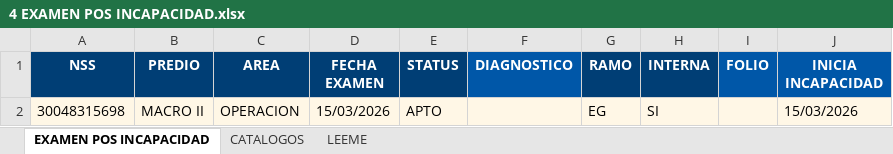
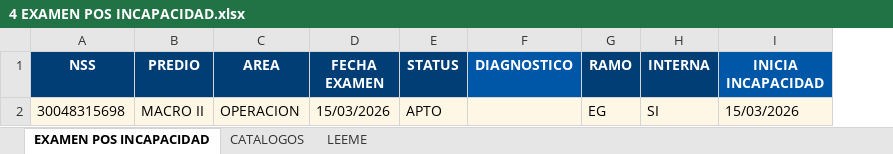
Before and after one commit to mmaldonadonest/portalsalud-personal, an Excel workbook: docs/09102026/4 EXAMEN POS INCAPACIDAD.xlsx, sheet EXAMEN POS INCAPACIDAD, drawn as a sheet; values as stored, in another font and other column widths than the file's, no borders; the diff names each change by its address in the sheet, - before the commit and + after, or states it on an @@ line.

```diff
--- a/docs/09102026/4 EXAMEN POS INCAPACIDAD.xlsx (sheet EXAMEN POS INCAPACIDAD)
+++ b/docs/09102026/4 EXAMEN POS INCAPACIDAD.xlsx (sheet EXAMEN POS INCAPACIDAD)
-column I (FOLIO), empty
```
Also changed, not shown: docs/09102026/corregidos/4 EXAMEN POS INCAPACIDAD.xlsx, docs/09102026/corregidos/9 CONSUMIBLES MATERIAL FIJO.xlsx, 18 other files.
